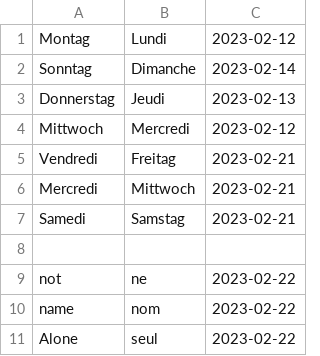
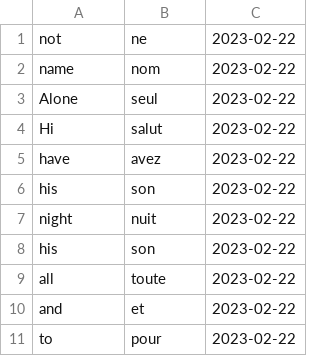
Before and after one commit to lynah2/ReviewSmartApp, a CSV file: frToEng_history.csv, drawn as a sheet; only a part is shown; the shorter side is filled out with more unchanged rows; removed rows and columns are numbered as before the commit, all else as after; the diff covers the shown part only; the diff names each change by its address in the sheet, - before the commit and + after, or states it on an @@ line.

```diff
--- a/frToEng_history.csv
+++ b/frToEng_history.csv
-row 1: Montag | Lundi | 2023-02-12
-row 2: Sonntag | Dimanche | 2023-02-14
-row 3: Donnerstag | Jeudi | 2023-02-13
-row 4: Mittwoch | Mercredi | 2023-02-12
-row 5: Vendredi | Freitag | 2023-02-21
-row 6: Mercredi | Mittwoch | 2023-02-21
-row 7: Samedi | Samstag | 2023-02-21
-row 8: (empty)
```
Also changed, not shown: 20 added rows elsewhere in this file, flashcards.csv, germanWeekDays.csv, 8 other files.
